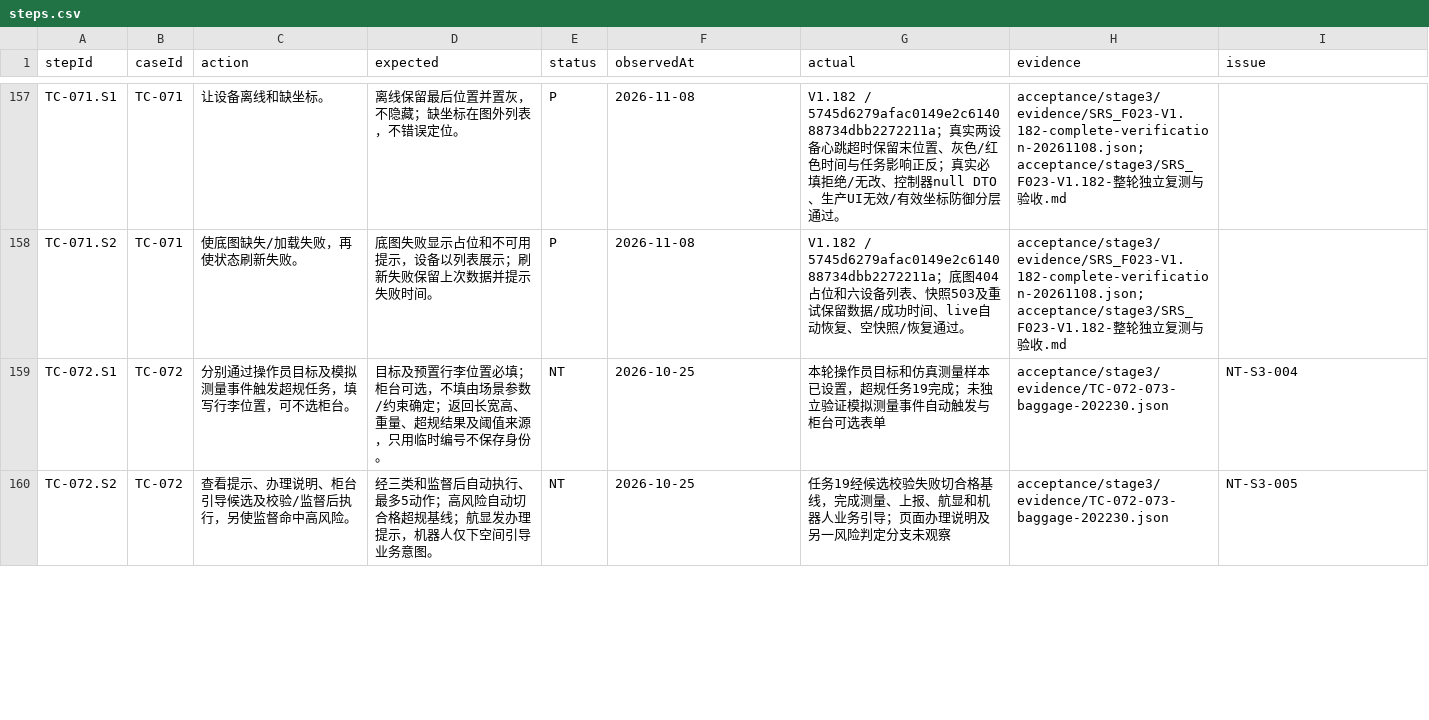
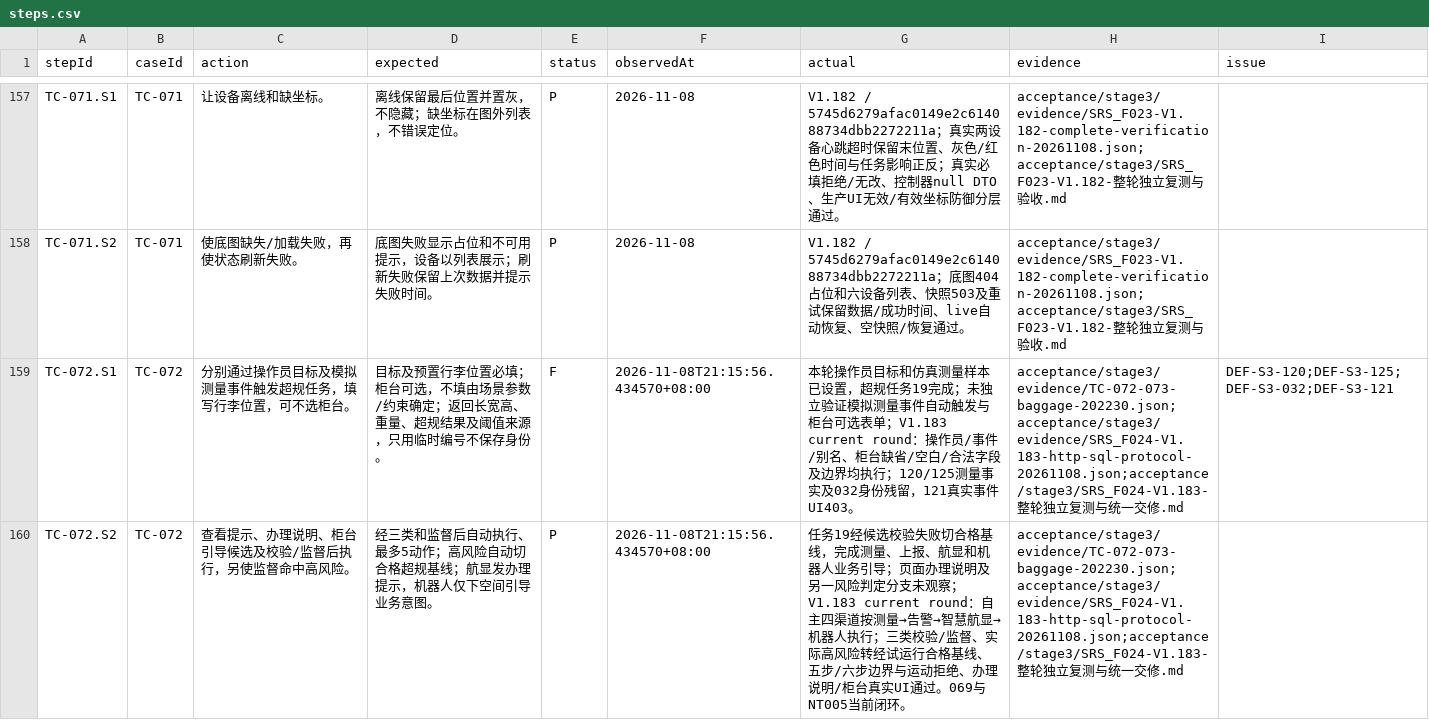
Before and after one commit to steedcy/TP-main, a CSV file: acceptance/stage3/steps.csv, drawn as a sheet; only a part is shown, gaps mark what is left out; the diff covers the shown part only.

Commit message:
test(F024): complete V1.183 independent evidence and handoff draft

```diff
--- a/acceptance/stage3/steps.csv
+++ b/acceptance/stage3/steps.csv
@@ -158,3 +158,3 @@ TC-071.S1,TC-071,让设备离线和缺坐标。,离线保留最后位置并置
 TC-071.S2,TC-071,使底图缺失/加载失败，再使状态刷新失败。,底图失败显示占位和不可用提示，设备以列表展示；刷新失败保留上次数据并提示失败时间。,P,2026-11-08,V1.182 / 5745d6279afac0149e2c614088734dbb2272211a；底图404占位和六设备列表、快照503及重试保留数据/成功时间、live自动恢复、空快照/恢复通过。,acceptance/stage3/evidence/SRS_F023-V1.182-complete-verification-20261108.json;acceptance/stage3/SRS_F023-V1.182-整轮独立复测与验收.md,
-TC-072.S1,TC-072,分别通过操作员目标及模拟测量事件触发超规任务，填写行李位置，可不选柜台。,目标及预置行李位置必填；柜台可选，不填由场景参数/约束确定；返回长宽高、重量、超规结果及阈值来源，只用临时编号不保存身份。,NT,2026-10-25,本轮操作员目标和仿真测量样本已设置，超规任务19完成；未独立验证模拟测量事件自动触发与柜台可选表单,acceptance/stage3/evidence/TC-072-073-baggage-202230.json,NT-S3-004
-TC-072.S2,TC-072,查看提示、办理说明、柜台引导候选及校验/监督后执行，另使监督命中高风险。,经三类和监督后自动执行、最多5动作；高风险自动切合格超规基线；航显发办理提示，机器人仅下空间引导业务意图。,NT,2026-10-25,任务19经候选校验失败切合格基线，完成测量、上报、航显和机器人业务引导；页面办理说明及另一风险判定分支未观察,acceptance/stage3/evidence/TC-072-073-baggage-202230.json,NT-S3-005
+TC-072.S1,TC-072,分别通过操作员目标及模拟测量事件触发超规任务，填写行李位置，可不选柜台。,目标及预置行李位置必填；柜台可选，不填由场景参数/约束确定；返回长宽高、重量、超规结果及阈值来源，只用临时编号不保存身份。,F,2026-11-08T21:15:56.434570+08:00,本轮操作员目标和仿真测量样本已设置，超规任务19完成；未独立验证模拟测量事件自动触发与柜台可选表单；V1.183 current round：操作员/事件/别名、柜台缺省/空白/合法字段及边界均执行；120/125测量事实及032身份残留，121真实事件UI403。,acceptance/stage3/evidence/TC-072-073-baggage-202230.json;acceptance/stage3/evidence/SRS_F024-V1.183-http-sql-protocol-20261108.json;acceptance/stage3/SRS_F024-V1.183-整轮独立复测与统一交修.md,DEF-S3-120;DEF-S3-125;DEF-S3-032;DEF-S3-121
+TC-072.S2,TC-072,查看提示、办理说明、柜台引导候选及校验/监督后执行，另使监督命中高风险。,经三类和监督后自动执行、最多5动作；高风险自动切合格超规基线；航显发办理提示，机器人仅下空间引导业务意图。,P,2026-11-08T21:15:56.434570+08:00,任务19经候选校验失败切合格基线，完成测量、上报、航显和机器人业务引导；页面办理说明及另一风险判定分支未观察；V1.183 current round：自主四渠道按测量→告警→智慧航显→机器人执行；三类校验/监督、实际高风险转经试运行合格基线、五步/六步边界与运动拒绝、办理说明/柜台真实UI通过。069与NT005当前闭环。,acceptance/stage3/evidence/TC-072-073-baggage-202230.json;acceptance/stage3/evidence/SRS_F024-V1.183-http-sql-protocol-20261108.json;acceptance/stage3/SRS_F024-V1.183-整轮独立复测与统一交修.md,
```
Also changed, not shown: 25 edited cells elsewhere in this file, acceptance/stage3/rules.csv, 40 other files.
